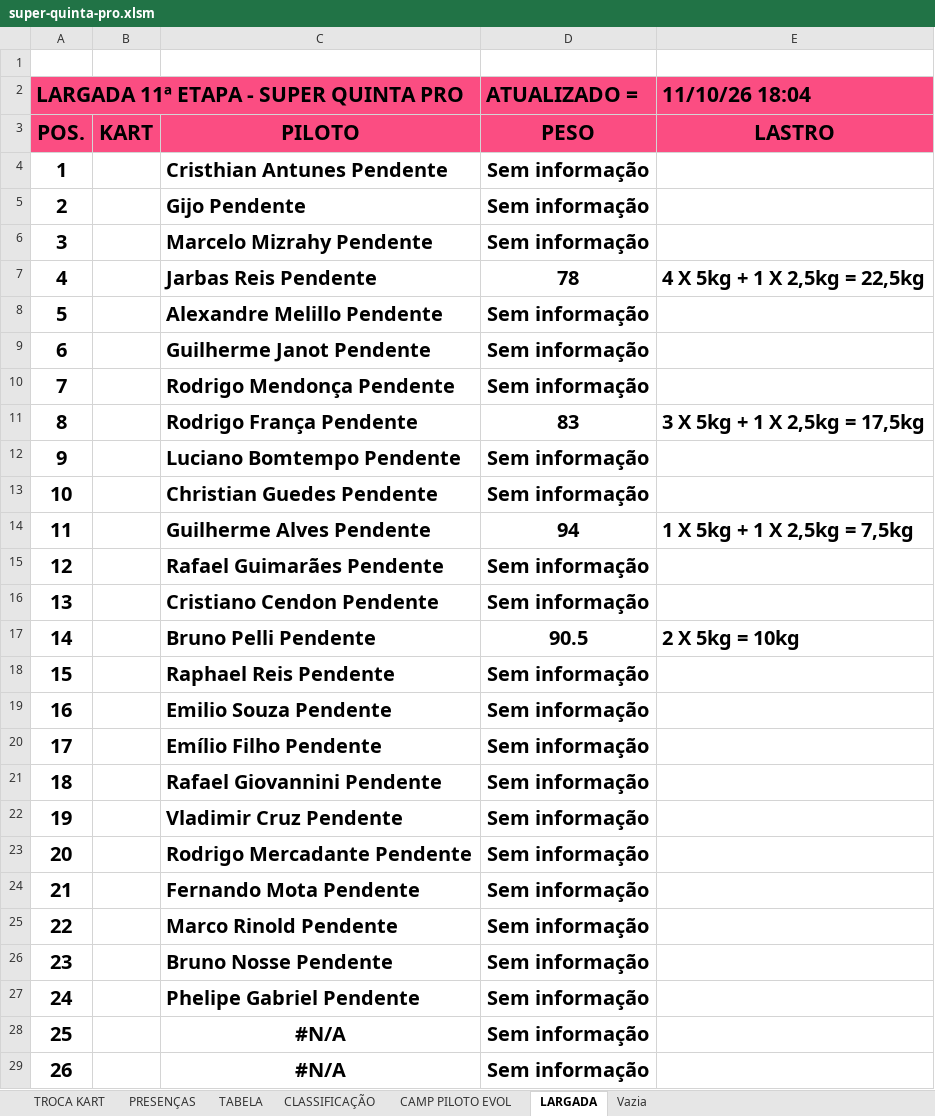
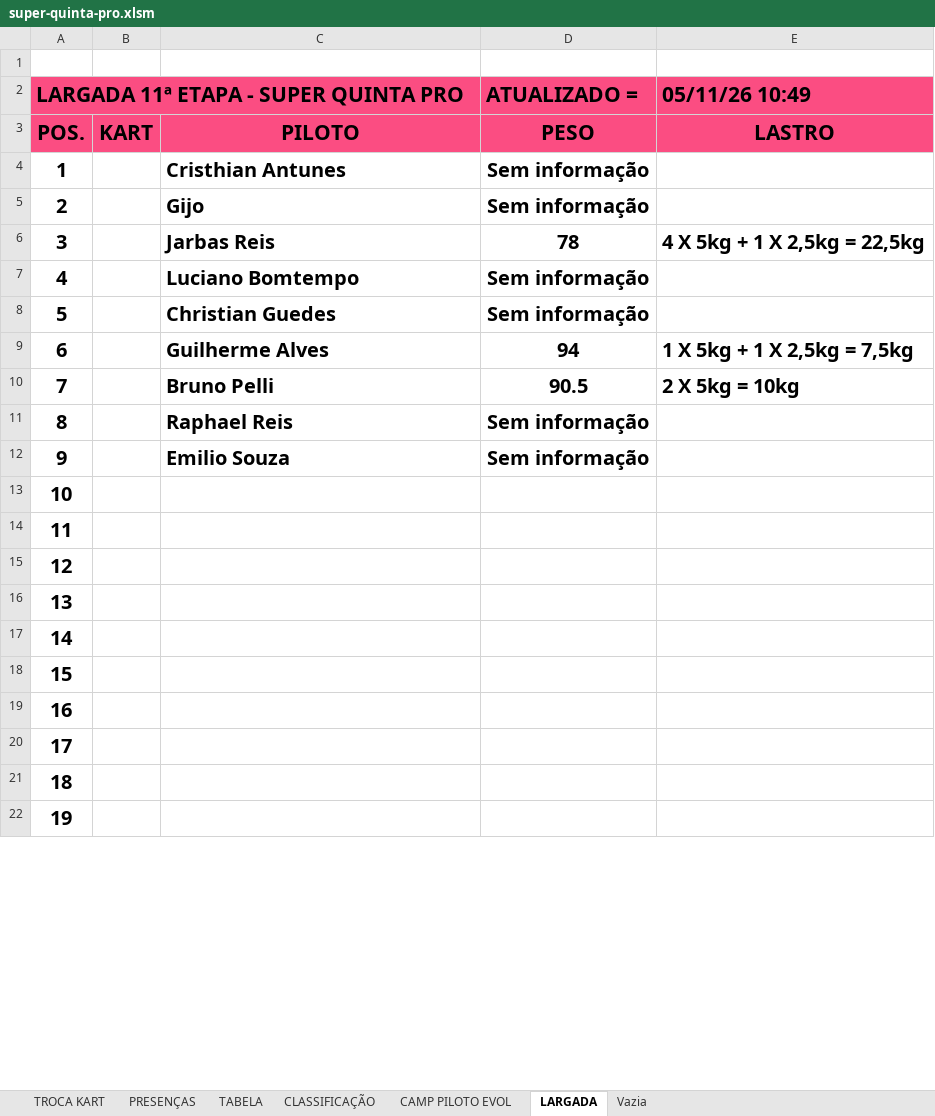
Before and after one commit to defariaaparecido/campeonatos-kart, an Excel workbook: super-quinta-pro.xlsm, sheet LARGADA, drawn as a sheet; only a part is shown; values as stored, in another font and other column widths than the file's, no borders; charts and pictures and conditional formats not drawn; removed rows and columns are numbered as before the commit, all else as after; the diff covers the shown part only; the diff names each change by its address in the sheet, - before the commit and + after, or states it on an @@ line.

```diff
--- a/super-quinta-pro.xlsm (sheet LARGADA)
+++ b/super-quinta-pro.xlsm (sheet LARGADA)
-E2: 11/10/26 18:04
+E2: 05/11/26 10:49
-C4: Cristhian Antunes Pendente
+C4: Cristhian Antunes
-C5: Gijo Pendente
+C5: Gijo
-row 6: 3 |  | Marcelo Mizrahy Pendente | Sem informação
@@ column A renumbered between rows 6 and 33 @@
-C6: Jarbas Reis Pendente
+C6: Jarbas Reis
-row 8: 5 |  | Alexandre Melillo Pendente | Sem informação
-row 9: 6 |  | Guilherme Janot Pendente | Sem informação
-row 10: 7 |  | Rodrigo Mendonça Pendente | Sem informação
-row 11: 8 |  | Rodrigo França Pendente | 83 | 3 X 5kg + 1 X 2,5kg = 17,5kg
-C7: Luciano Bomtempo Pendente
+C7: Luciano Bomtempo
-C8: Christian Guedes Pendente
+C8: Christian Guedes
-C9: Guilherme Alves Pendente
+C9: Guilherme Alves
-row 15: 12 |  | Rafael Guimarães Pendente | Sem informação
-row 16: 13 |  | Cristiano Cendon Pendente | Sem informação
-C10: Bruno Pelli Pendente
+C10: Bruno Pelli
-C11: Raphael Reis Pendente
+C11: Raphael Reis
-C12: Emilio Souza Pendente
+C12: Emilio Souza
-C13: Emílio Filho Pendente
+C13: (empty)
-D13:D22 (ATUALIZADO =): Sem informação
+D13:D22 (ATUALIZADO =): (empty)
-C14: Rafael Giovannini Pendente
+C14: (empty)
-C15: Vladimir Cruz Pendente
+C15: (empty)
-C16: Rodrigo Mercadante Pendente
+C16: (empty)
-C17: Fernando Mota Pendente
+C17: (empty)
-C18: Marco Rinold Pendente
+C18: (empty)
-C19: Bruno Nosse Pendente
+C19: (empty)
-C20: Phelipe Gabriel Pendente
+C20: (empty)
-C21:C22: #N/A
+C21:C22: (empty)
```
Also changed, not shown: 8 removed rows and 22 edited cells elsewhere in this sheet, charts or pictures, super-quinta-series.xlsm.
